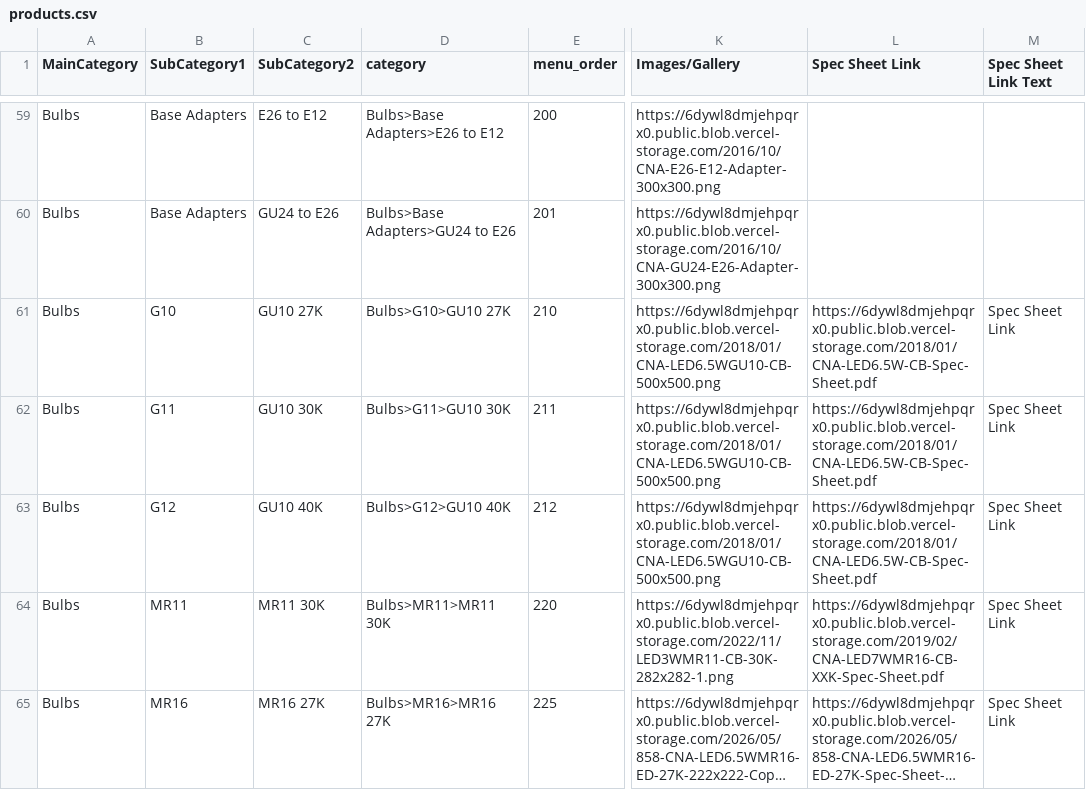
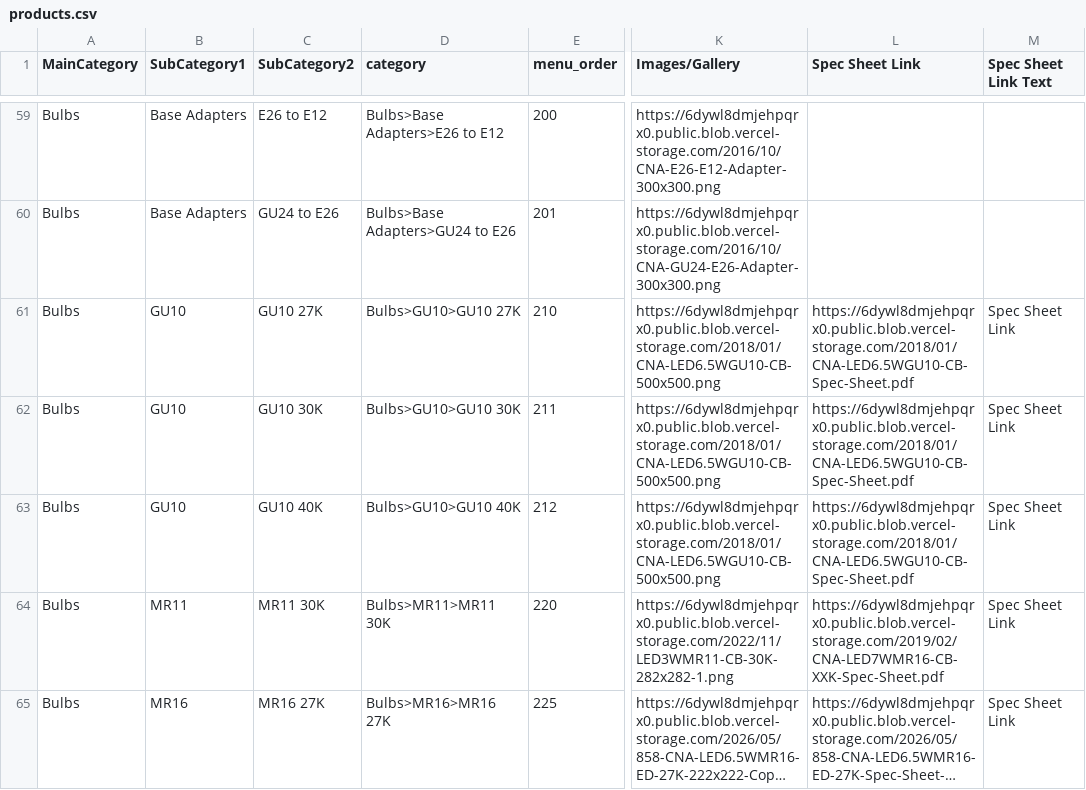
Before and after one commit to 604KuroNC2/cna-website, a CSV file: public/data/products.csv, drawn as a sheet; only a part is shown, gaps mark what is left out; long unchanged cells end in …; the diff names each change by its address in the sheet, - before the commit and + after, or states it on an @@ line.

```diff
--- a/public/data/products.csv
+++ b/public/data/products.csv
-B61 (SubCategory1): G10
+B61 (SubCategory1): GU10
-D61 (category): Bulbs>G10>GU10 27K
+D61 (category): Bulbs>GU10>GU10 27K
-L61:L63 (Spec Sheet Link): https://6dywl8dmjehpqrx0.public.blob.vercel-storage.com/2018/01/CNA-LED6.5W-CB-Spec-Sheet.pdf
+L61:L63 (Spec Sheet Link): https://6dywl8dmjehpqrx0.public.blob.vercel-storage.com/2018/01/CNA-LED6.5WGU10-CB-Spec-Sheet.pdf
-B62 (SubCategory1): G11
+B62 (SubCategory1): GU10
-D62 (category): Bulbs>G11>GU10 30K
+D62 (category): Bulbs>GU10>GU10 30K
-B63 (SubCategory1): G12
+B63 (SubCategory1): GU10
-D63 (category): Bulbs>G12>GU10 40K
+D63 (category): Bulbs>GU10>GU10 40K
```
